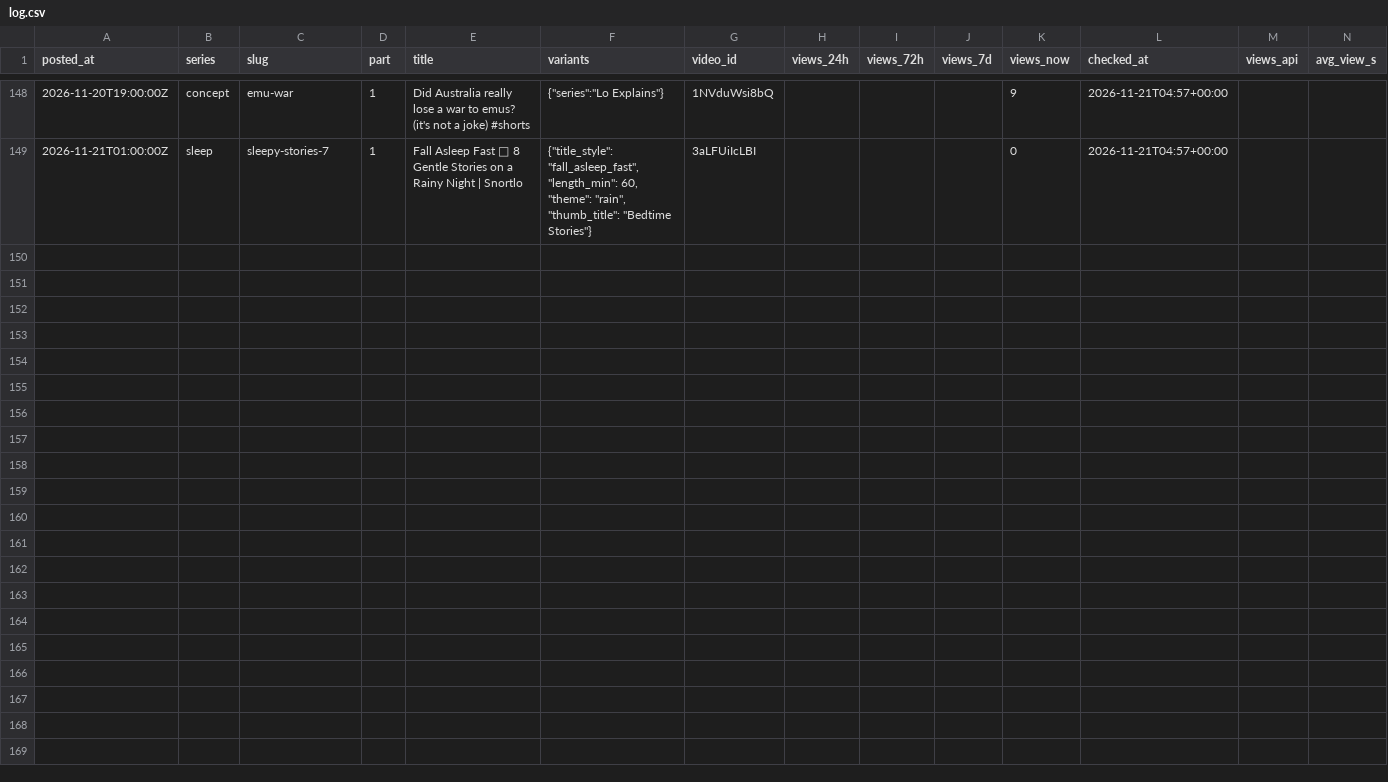
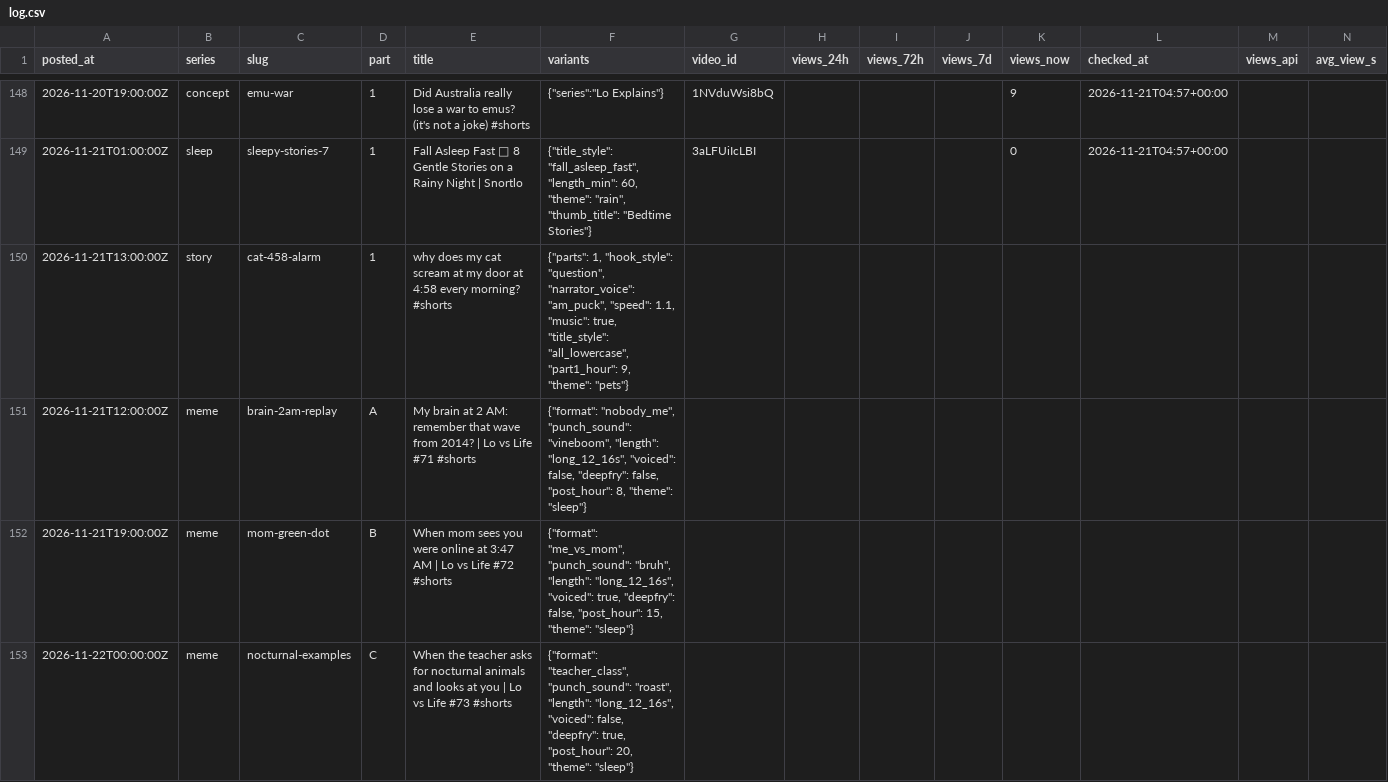
Before and after one commit to vk1311/snortlo, a CSV file: experiments/log.csv, drawn as a sheet; only a part is shown, gaps mark what is left out; rows hold the shown columns only; the diff names each change by its address in the sheet, - before the commit and + after, or states it on an @@ line.

```diff
--- a/experiments/log.csv
+++ b/experiments/log.csv
+row 150: 2026-11-21T13:00:00Z | story | cat-458-alarm | 1 | why does my cat scream at my door at 4:58 every morning? #shorts | {"parts": 1, "hook_style": "question", "narrator_voice": "am_puck", "speed": 1.1, "music": true, "title_style": "all_lowercase", "part1_hour": 9, "theme": "pets"}
+row 151: 2026-11-21T12:00:00Z | meme | brain-2am-replay | A | My brain at 2 AM: remember that wave from 2014? | Lo vs Life #71 #shorts | {"format": "nobody_me", "punch_sound": "vineboom", "length": "long_12_16s", "voiced": false, "deepfry": false, "post_hour": 8, "theme": "sleep"}
+row 152: 2026-11-21T19:00:00Z | meme | mom-green-dot | B | When mom sees you were online at 3:47 AM | Lo vs Life #72 #shorts | {"format": "me_vs_mom", "punch_sound": "bruh", "length": "long_12_16s", "voiced": true, "deepfry": false, "post_hour": 15, "theme": "sleep"}
+row 153: 2026-11-22T00:00:00Z | meme | nocturnal-examples | C | When the teacher asks for nocturnal animals and looks at you | Lo vs Life #73 #shorts | {"format": "teacher_class", "punch_sound": "roast", "length": "long_12_16s", "voiced": false, "deepfry": true, "post_hour": 20, "theme": "sleep"}
```
Also changed, not shown: 12 other files.
